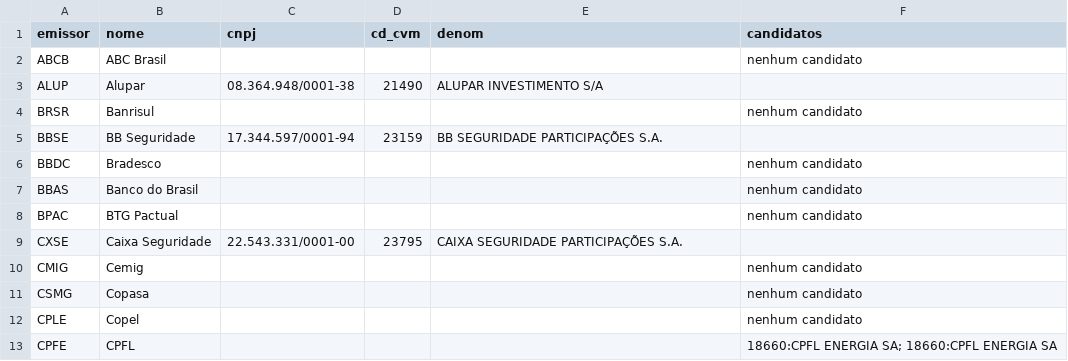
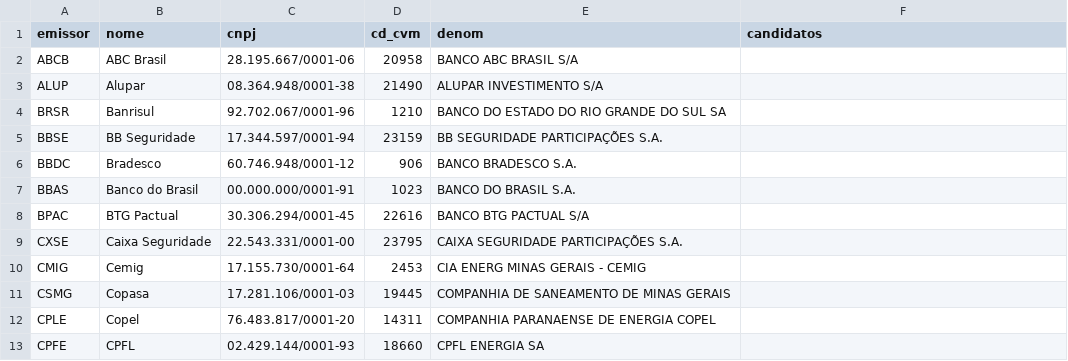
Before and after one commit to guilhermealvesau-sys/Pre-o-Teto-GE, a CSV file: dados/mapa_cvm.csv, drawn as a sheet; only a part is shown; the diff covers the shown part only.

Commit message:
dados: coleta completo 2026-11-13

```diff
--- a/dados/mapa_cvm.csv
+++ b/dados/mapa_cvm.csv
@@ -1,13 +1,13 @@
 emissor,nome,cnpj,cd_cvm,denom,candidatos
-ABCB,ABC Brasil,,,,nenhum candidato
+ABCB,ABC Brasil,28.195.667/0001-06,20958,BANCO ABC BRASIL S/A,
 ALUP,Alupar,08.364.948/0001-38,21490,ALUPAR INVESTIMENTO S/A,
-BRSR,Banrisul,,,,nenhum candidato
+BRSR,Banrisul,92.702.067/0001-96,1210,BANCO DO ESTADO DO RIO GRANDE DO SUL SA,
 BBSE,BB Seguridade,17.344.597/0001-94,23159,BB SEGURIDADE PARTICIPAÇÕES S.A.,
-BBDC,Bradesco,,,,nenhum candidato
-BBAS,Banco do Brasil,,,,nenhum candidato
-BPAC,BTG Pactual,,,,nenhum candidato
+BBDC,Bradesco,60.746.948/0001-12,906,BANCO BRADESCO S.A.,
+BBAS,Banco do Brasil,00.000.000/0001-91,1023,BANCO DO BRASIL S.A.,
+BPAC,BTG Pactual,30.306.294/0001-45,22616,BANCO BTG PACTUAL S/A,
 CXSE,Caixa Seguridade,22.543.331/0001-00,23795,CAIXA SEGURIDADE PARTICIPAÇÕES S.A.,
-CMIG,Cemig,,,,nenhum candidato
-CSMG,Copasa,,,,nenhum candidato
-CPLE,Copel,,,,nenhum candidato
-CPFE,CPFL,,,,18660:CPFL ENERGIA SA; 18660:CPFL ENERGIA SA
+CMIG,Cemig,17.155.730/0001-64,2453,CIA ENERG MINAS GERAIS - CEMIG,
+CSMG,Copasa,17.281.106/0001-03,19445,COMPANHIA DE SANEAMENTO DE MINAS GERAIS,
+CPLE,Copel,76.483.817/0001-20,14311,COMPANHIA PARANAENSE DE ENERGIA COPEL,
+CPFE,CPFL,02.429.144/0001-93,18660,CPFL ENERGIA SA,
```
Also changed, not shown: 48 edited cells elsewhere in this file, 4 other files.
